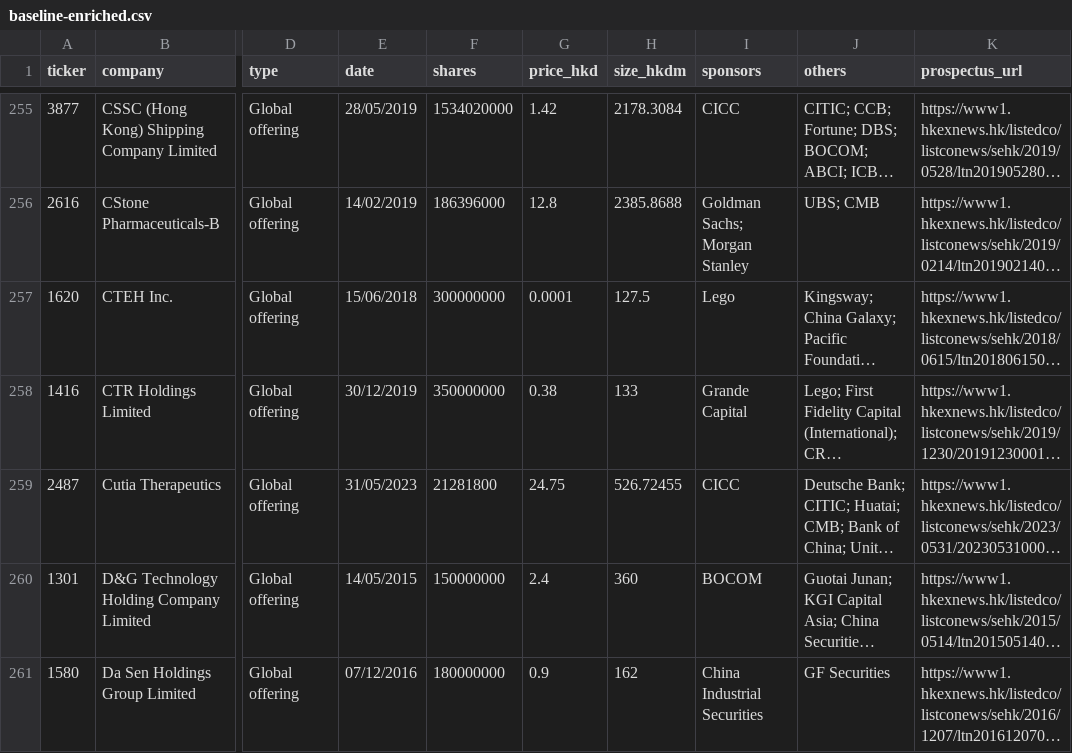
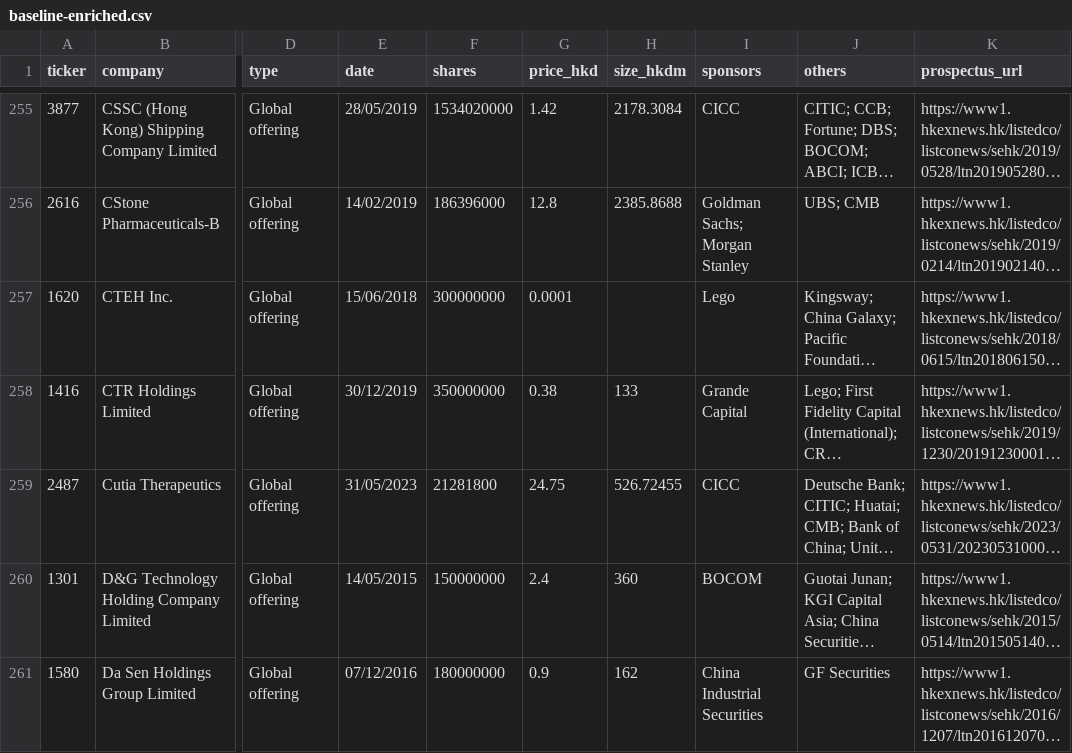
Before and after one commit to bearhedge/DD-Owl, a CSV file: ddowl/public/baseline-enriched.csv, drawn as a sheet; only a part is shown, gaps mark what is left out; long unchanged cells end in …; the diff covers the shown part only; the diff names each change by its address in the sheet, - before the commit and + after, or states it on an @@ line.

```diff
--- a/ddowl/public/baseline-enriched.csv
+++ b/ddowl/public/baseline-enriched.csv
-H257 (size_hkdm): 127.5
+H257 (size_hkdm): (empty)
```
Also changed, not shown: 183 edited cells elsewhere in this file, 50 other files.
